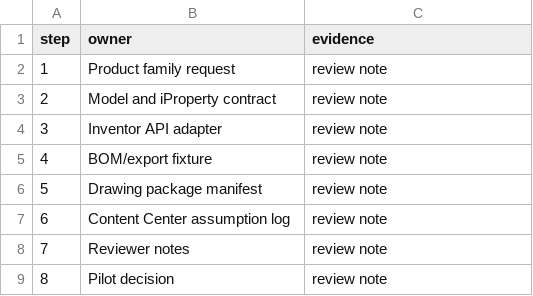
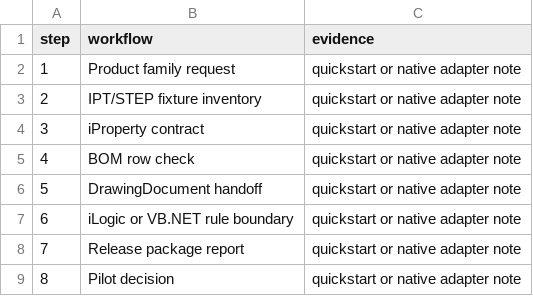
Before and after one commit to tsmithcode/cadguardian-inventor-automation-proof, a CSV file: samples/input/workflow.csv, drawn as a sheet.

Commit message:
Upgrade to quick-start automation kit

```diff
--- a/samples/input/workflow.csv
+++ b/samples/input/workflow.csv
@@ -1,9 +1,9 @@
-step,owner,evidence
-1,Product family request,review note
-2,Model and iProperty contract,review note
-3,Inventor API adapter,review note
-4,BOM/export fixture,review note
-5,Drawing package manifest,review note
-6,Content Center assumption log,review note
-7,Reviewer notes,review note
-8,Pilot decision,review note
+step,workflow,evidence
+1,Product family request,quickstart or native adapter note
+2,IPT/STEP fixture inventory,quickstart or native adapter note
+3,iProperty contract,quickstart or native adapter note
+4,BOM row check,quickstart or native adapter note
+5,DrawingDocument handoff,quickstart or native adapter note
+6,iLogic or VB.NET rule boundary,quickstart or native adapter note
+7,Release package report,quickstart or native adapter note
+8,Pilot decision,quickstart or native adapter note
```
Also changed, not shown: 37 other files.
